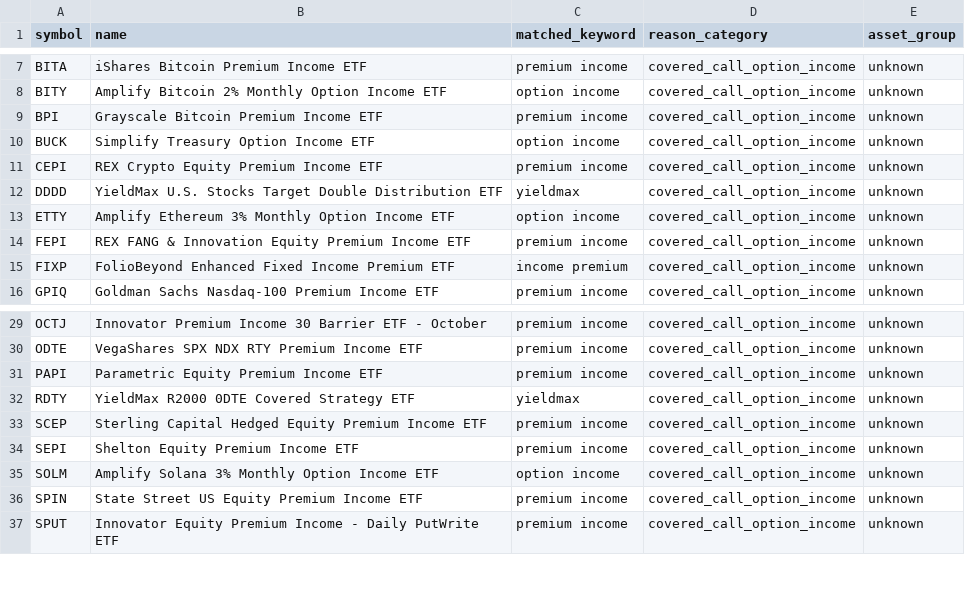
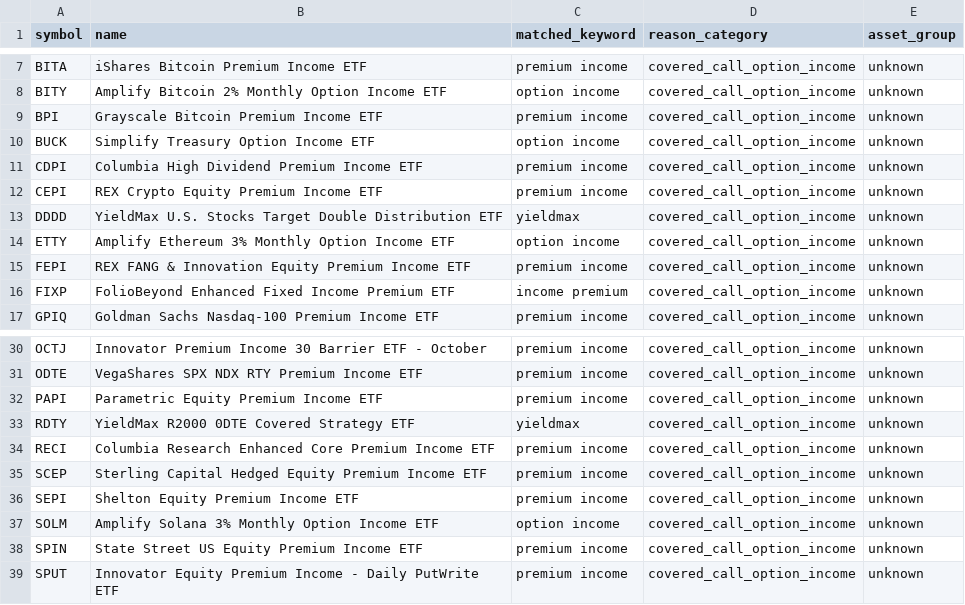
Before and after one commit to goodyyj617/trend-energy-etf-scanner, a CSV file: docs/data/excluded_etfs_summary.csv, drawn as a sheet; only a part is shown, gaps mark what is left out.

```diff
--- a/docs/data/excluded_etfs_summary.csv
+++ b/docs/data/excluded_etfs_summary.csv
@@ -10,2 +10,3 @@ BPI,Grayscale Bitcoin Premium Income ETF,premium income,covered_call_option_inco
 BUCK,Simplify Treasury Option Income ETF,option income,covered_call_option_income,unknown
+CDPI,Columbia High Dividend Premium Income ETF,premium income,covered_call_option_income,unknown
 CEPI,REX Crypto Equity Premium Income ETF,premium income,covered_call_option_income,unknown
@@ -32,2 +33,3 @@ PAPI,Parametric Equity Premium Income ETF,premium income,covered_call_option_inc
 RDTY,YieldMax R2000 0DTE Covered Strategy ETF,yieldmax,covered_call_option_income,unknown
+RECI,Columbia Research Enhanced Core Premium Income ETF,premium income,covered_call_option_income,unknown
 SCEP,Sterling Capital Hedged Equity Premium Income ETF,premium income,covered_call_option_income,unknown
```
Also changed, not shown: config/aum.csv, 3 other files.
